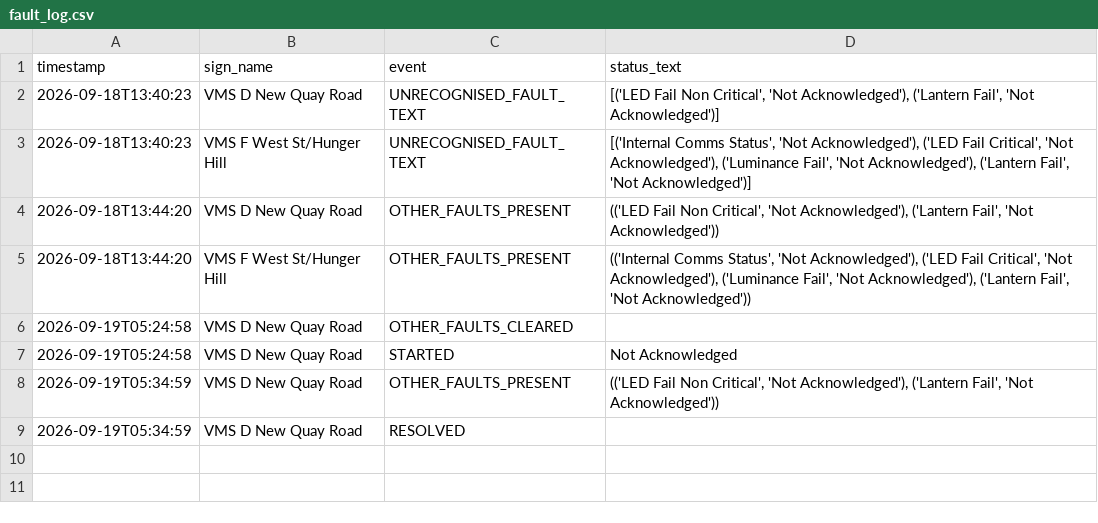
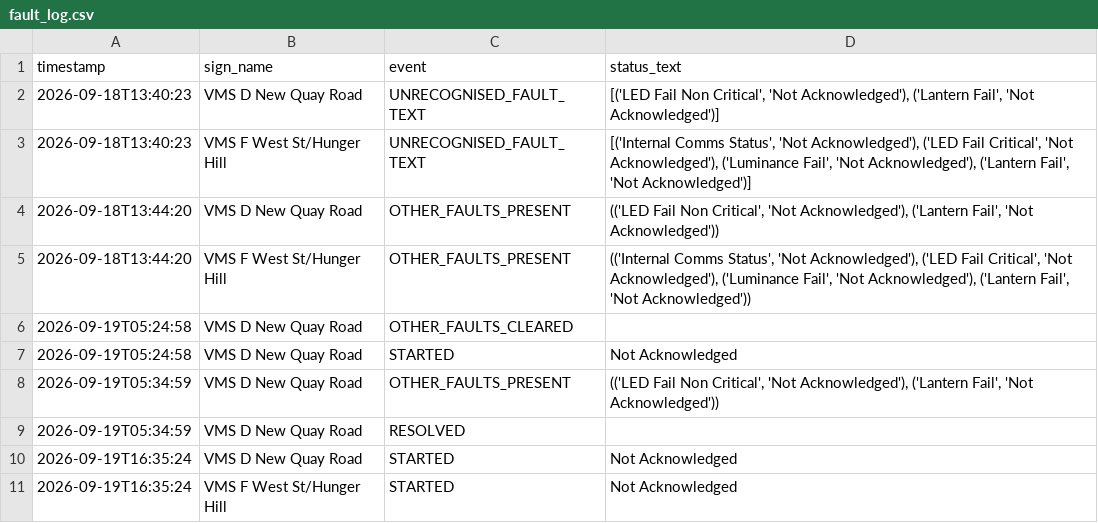
Before and after one commit to iamthecountofmontecrypto-a11y/vms, a CSV file: fault_log.csv, drawn as a sheet.

Commit message:
Update fault_log.csv/heartbeat.txt 2026-09-19T16:35:29

```diff
--- a/fault_log.csv
+++ b/fault_log.csv
@@ -9 +9,3 @@ timestamp,sign_name,event,status_text
 2026-09-19T05:34:59,VMS D New Quay Road,RESOLVED,
+2026-09-19T16:35:24,VMS D New Quay Road,STARTED,Not Acknowledged
+2026-09-19T16:35:24,VMS F West St/Hunger Hill,STARTED,Not Acknowledged
```
Also changed, not shown: 1 other file.
